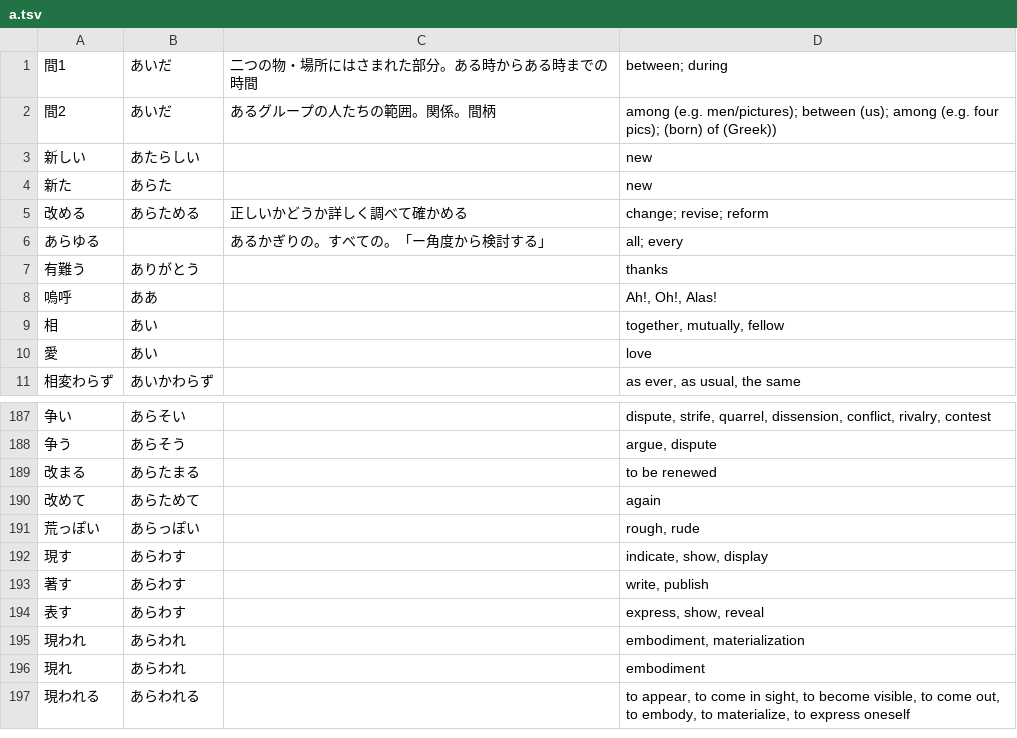
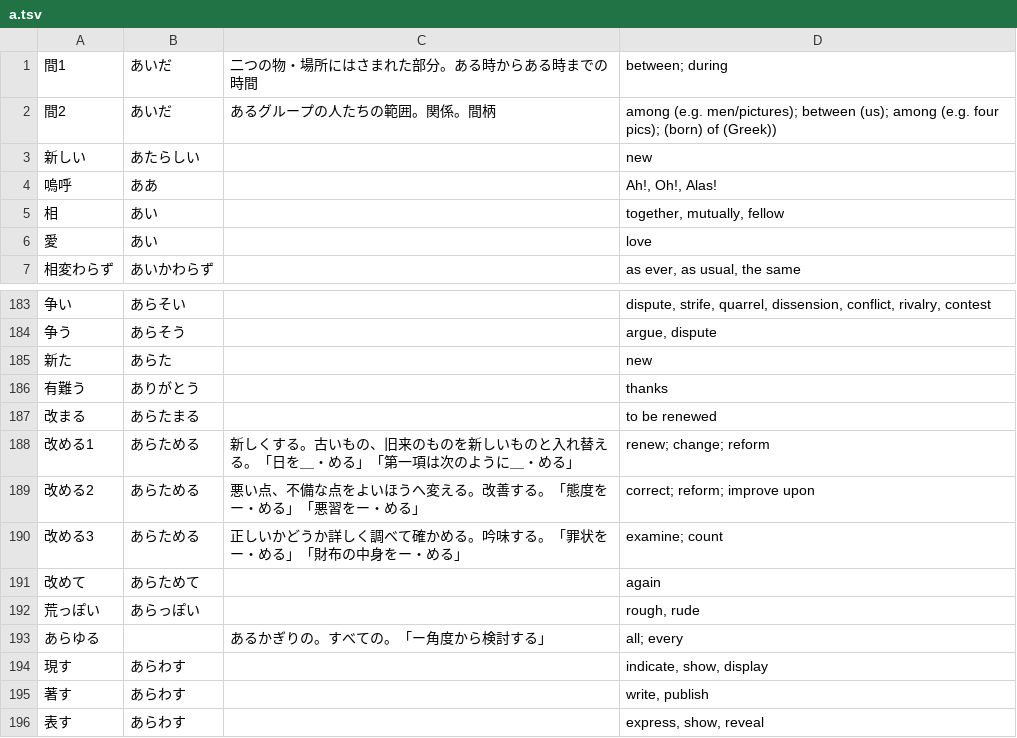
Before and after one commit to EmilRehnberg/js-for-anki, a TSV file: data/words/a.tsv, drawn as a sheet; only a part is shown, gaps mark what is left out; the shorter side is filled out with more unchanged rows.

```diff
--- a/data/words/a.tsv
+++ b/data/words/a.tsv
@@ -3,6 +3,2 @@
 新しい	あたらしい		new
-新た	あらた		new
-改める	あらためる	正しいかどうか詳しく調べて確かめる	"change; revise; reform"
-あらゆる		あるかぎりの。すべての。「ー角度から検討する」	"all; every"
-有難う	ありがとう		thanks
 嗚呼	ああ		Ah!, Oh!, Alas!
@@ -188,5 +184,11 @@
 争う	あらそう		argue, dispute
+新た	あらた		new
+有難う	ありがとう		thanks
 改まる	あらたまる		to be renewed
+改める1	あらためる	新しくする。古いもの、旧来のものを新しいものと入れ替える。「日を＿・める」「第一項は次のように＿・める」	renew; change; reform
+改める2	あらためる	悪い点、不備な点をよいほうへ変える。改善する。「態度をー・める」「悪習をー・める」	correct; reform; improve upon
+改める3	あらためる	正しいかどうか詳しく調べて確かめる。吟味する。「罪状をー・める」「財布の中身をー・める」	examine; count
 改めて	あらためて		again
 荒っぽい	あらっぽい		rough, rude
+あらゆる		あるかぎりの。すべての。「ー角度から検討する」	"all; every"
 現す	あらわす		indicate, show, display
```
Also changed, not shown: data/words/ha.tsv, data/words/ho.tsv, 5 other files.
